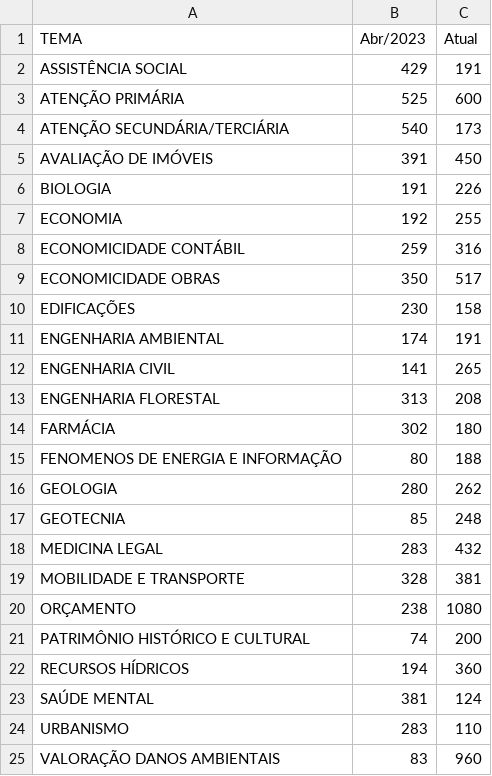
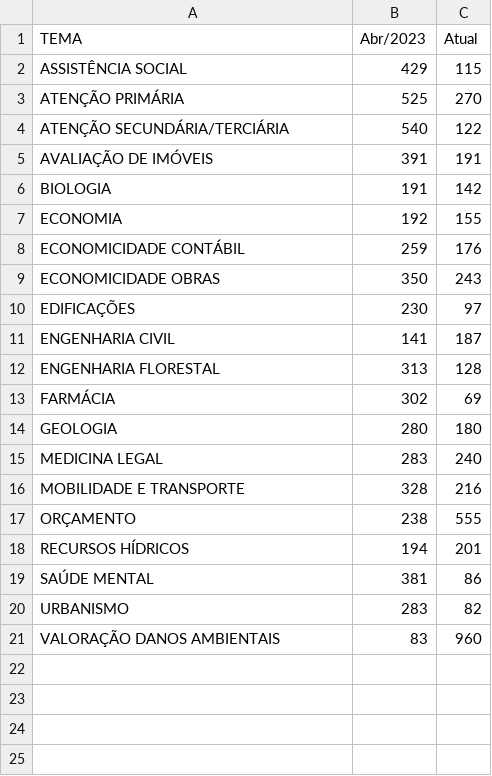
Before and after one commit to pedropaixaomprj/datawrapper-gate, a CSV file: tempo_previsto_backlog.csv, drawn as a sheet.

Commit message:
Dados de acervo atualizados

```diff
--- a/tempo_previsto_backlog.csv
+++ b/tempo_previsto_backlog.csv
@@ -1,25 +1,21 @@
 TEMA,Abr/2023,Atual
-ASSISTÊNCIA SOCIAL,429,191
-ATENÇÃO PRIMÁRIA,525,600
-ATENÇÃO SECUNDÁRIA/TERCIÁRIA,540,173
-AVALIAÇÃO DE IMÓVEIS,391,450
-BIOLOGIA,191,226
-ECONOMIA,192,255
-ECONOMICIDADE CONTÁBIL,259,316
-ECONOMICIDADE OBRAS,350,517
-EDIFICAÇÕES,230,158
-ENGENHARIA AMBIENTAL,174,191
-ENGENHARIA CIVIL,141,265
-ENGENHARIA FLORESTAL,313,208
-FARMÁCIA,302,180
-FENOMENOS DE ENERGIA E INFORMAÇÃO,80,188
-GEOLOGIA,280,262
-GEOTECNIA,85,248
-MEDICINA LEGAL,283,432
-MOBILIDADE E TRANSPORTE,328,381
-ORÇAMENTO,238,1080
-PATRIMÔNIO HISTÓRICO E CULTURAL,74,200
-RECURSOS HÍDRICOS,194,360
-SAÚDE MENTAL,381,124
-URBANISMO,283,110
+ASSISTÊNCIA SOCIAL,429,115
+ATENÇÃO PRIMÁRIA,525,270
+ATENÇÃO SECUNDÁRIA/TERCIÁRIA,540,122
+AVALIAÇÃO DE IMÓVEIS,391,191
+BIOLOGIA,191,142
+ECONOMIA,192,155
+ECONOMICIDADE CONTÁBIL,259,176
+ECONOMICIDADE OBRAS,350,243
+EDIFICAÇÕES,230,97
+ENGENHARIA CIVIL,141,187
+ENGENHARIA FLORESTAL,313,128
+FARMÁCIA,302,69
+GEOLOGIA,280,180
+MEDICINA LEGAL,283,240
+MOBILIDADE E TRANSPORTE,328,216
+ORÇAMENTO,238,555
+RECURSOS HÍDRICOS,194,201
+SAÚDE MENTAL,381,86
+URBANISMO,283,82
 VALORAÇÃO DANOS AMBIENTAIS,83,960
```
